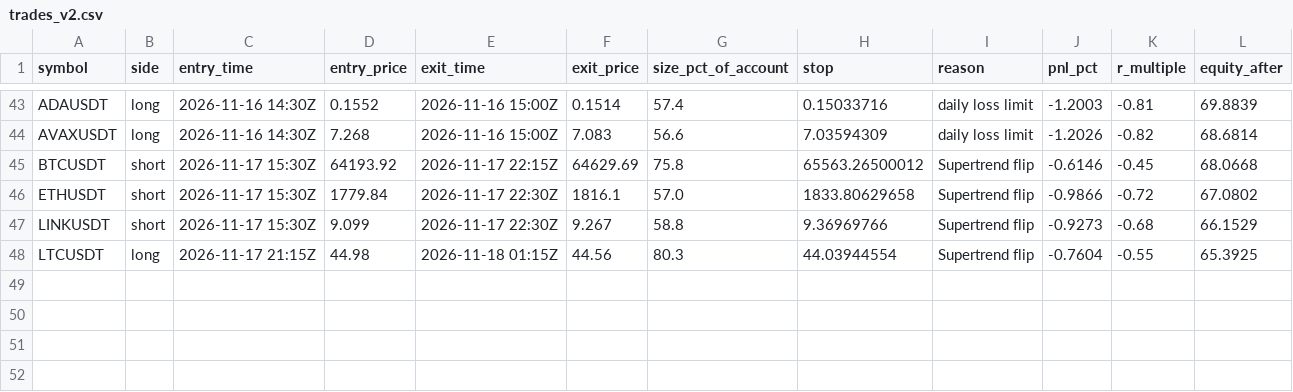
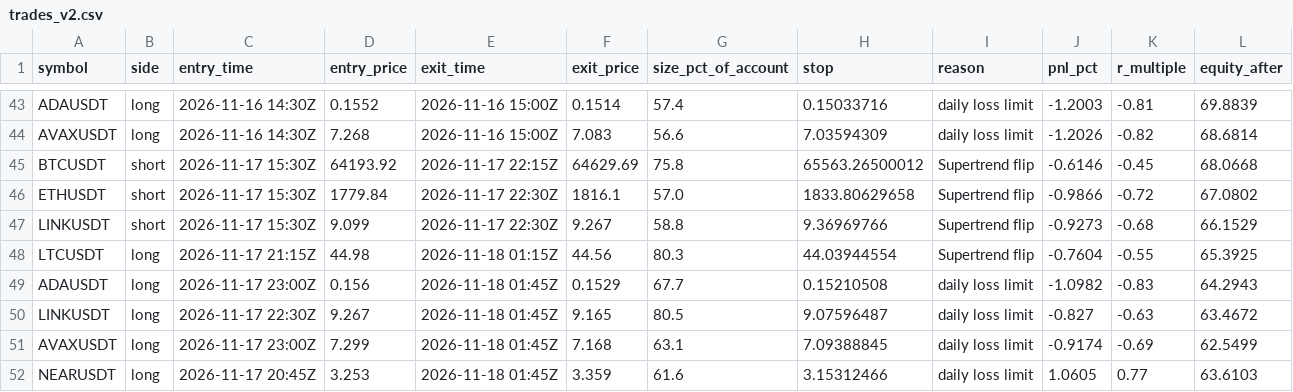
Before and after one commit to d4gh9jzy4p-arch/dema-supertrend-paper, a CSV file: trades_v2.csv, drawn as a sheet; only a part is shown, gaps mark what is left out.

```diff
--- a/trades_v2.csv
+++ b/trades_v2.csv
@@ -48 +48,5 @@ LINKUSDT,short,2026-11-17 15:30Z,9.099,2026-11-17 22:30Z,9.267,58.8,9.36969766,S
 LTCUSDT,long,2026-11-17 21:15Z,44.98,2026-11-18 01:15Z,44.56,80.3,44.03944554,Supertrend flip,-0.7604,-0.55,65.3925
+ADAUSDT,long,2026-11-17 23:00Z,0.156,2026-11-18 01:45Z,0.1529,67.7,0.15210508,daily loss limit,-1.0982,-0.83,64.2943
+LINKUSDT,long,2026-11-17 22:30Z,9.267,2026-11-18 01:45Z,9.165,80.5,9.07596487,daily loss limit,-0.827,-0.63,63.4672
+AVAXUSDT,long,2026-11-17 23:00Z,7.299,2026-11-18 01:45Z,7.168,63.1,7.09388845,daily loss limit,-0.9174,-0.69,62.5499
+NEARUSDT,long,2026-11-17 20:45Z,3.253,2026-11-18 01:45Z,3.359,61.6,3.15312466,daily loss limit,1.0605,0.77,63.6103
```
Also changed, not shown: 7 other files.
